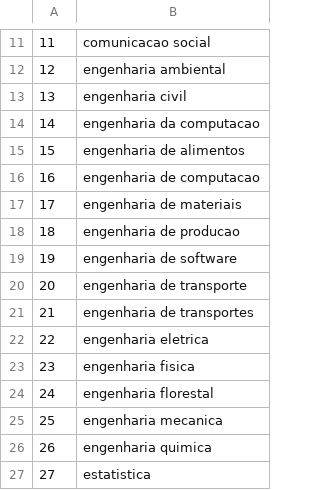
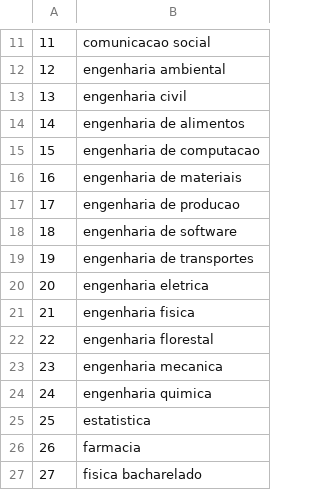
Before and after one commit to mpbsd/mmc, a CSV file: data/csv/curso.csv, drawn as a sheet; only a part is shown, gaps mark what is left out; the shorter side is filled out with more unchanged rows; removed rows and columns are numbered as before the commit, all else as after; the diff names each change by its address in the sheet, - before the commit and + after, or states it on an @@ line.

```diff
--- a/data/csv/curso.csv
+++ b/data/csv/curso.csv
-row 14: 14 | engenharia da computacao
@@ column A renumbered from row 14 down @@
-row 20: 20 | engenharia de transporte
```
Also changed, not shown: data/csv/blob.csv, 6 other files.
